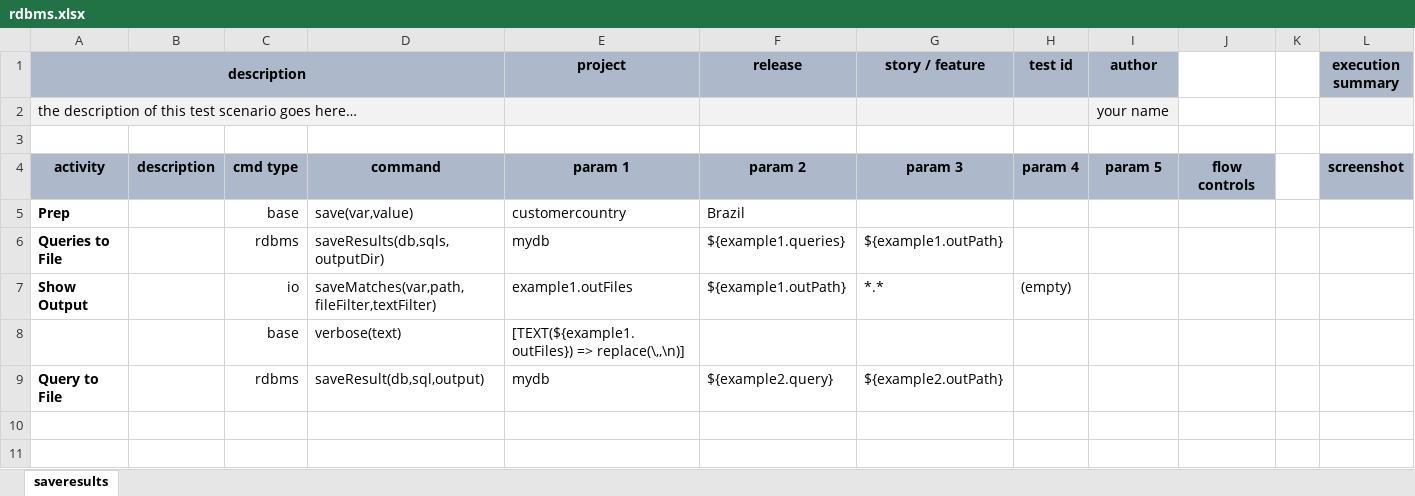
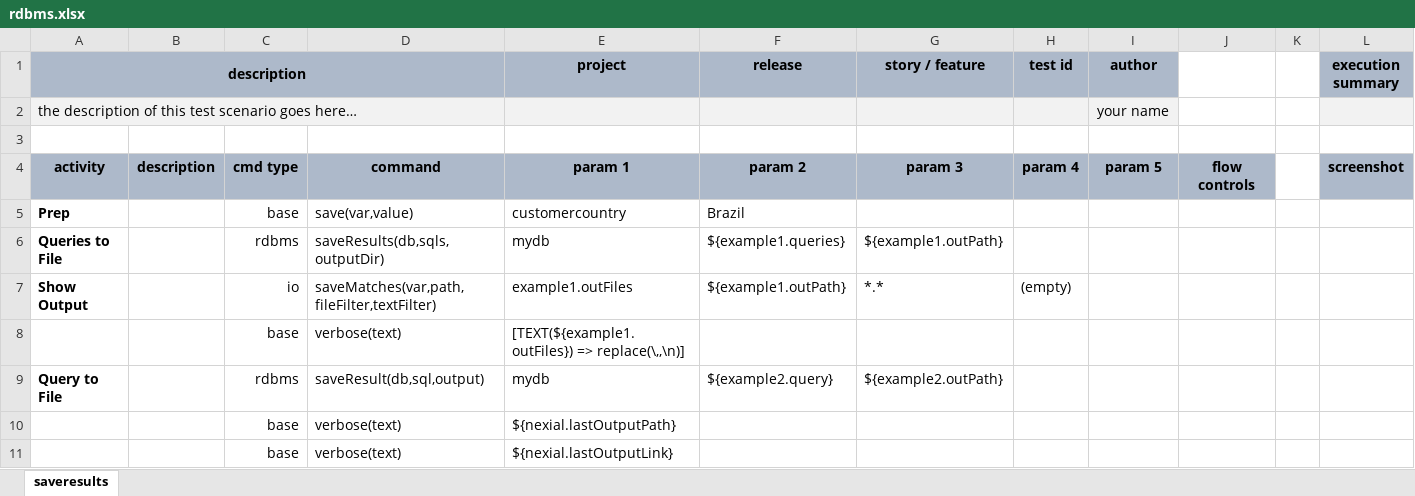
Before and after one commit to nexiality/tutorials, an Excel workbook: examples/rdbms/artifact/script/rdbms.xlsx, sheet saveresults, drawn as a sheet; only a part is shown; values as stored, in another font and other column widths than the file's, no borders; conditional formats not drawn; rows hold the shown columns only; the diff names each change by its address in the sheet, - before the commit and + after, or states it on an @@ line.

Commit message:
update docs for `nexial.lastOutputPath`
Signed-off-by: automike <mikeliucc@users.noreply.github.com>

```diff
--- a/examples/rdbms/artifact/script/rdbms.xlsx (sheet saveresults)
+++ b/examples/rdbms/artifact/script/rdbms.xlsx (sheet saveresults)
+row 10:  |  | base | verbose(text) | ${nexial.lastOutputPath}
+row 11:  |  | base | verbose(text) | ${nexial.lastOutputLink}
```
